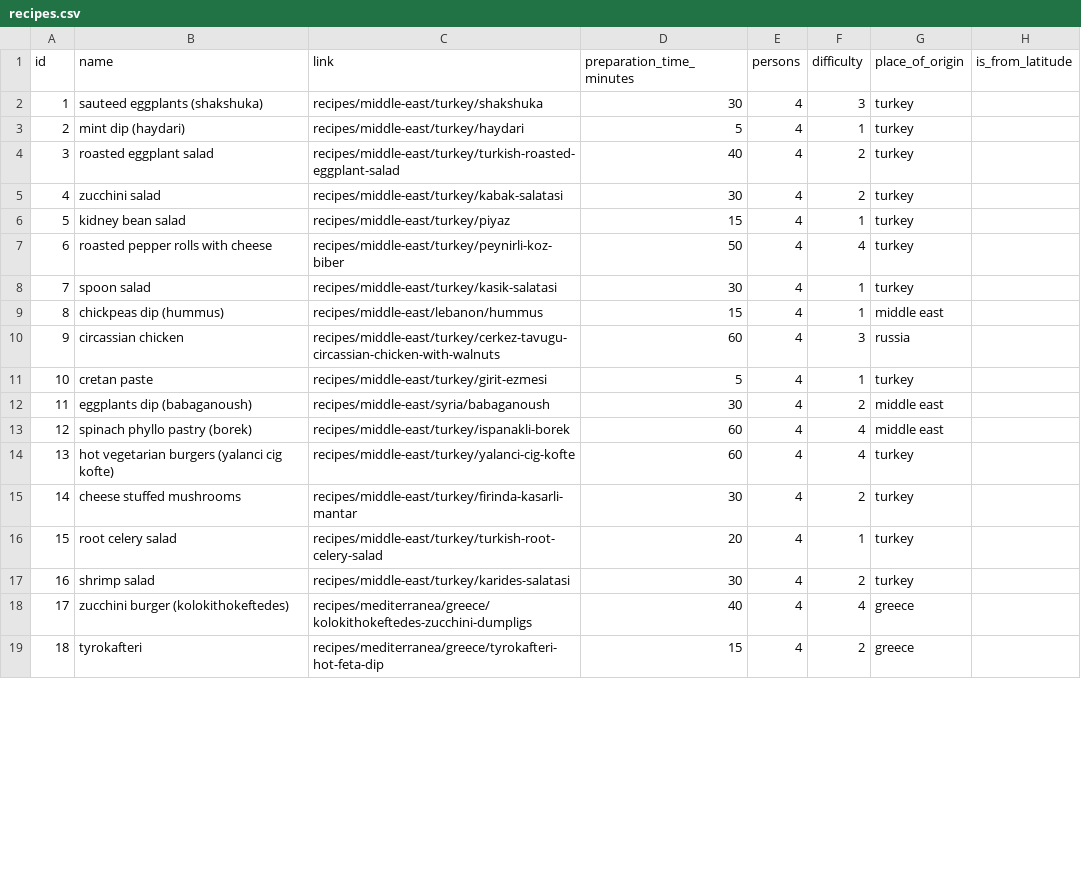
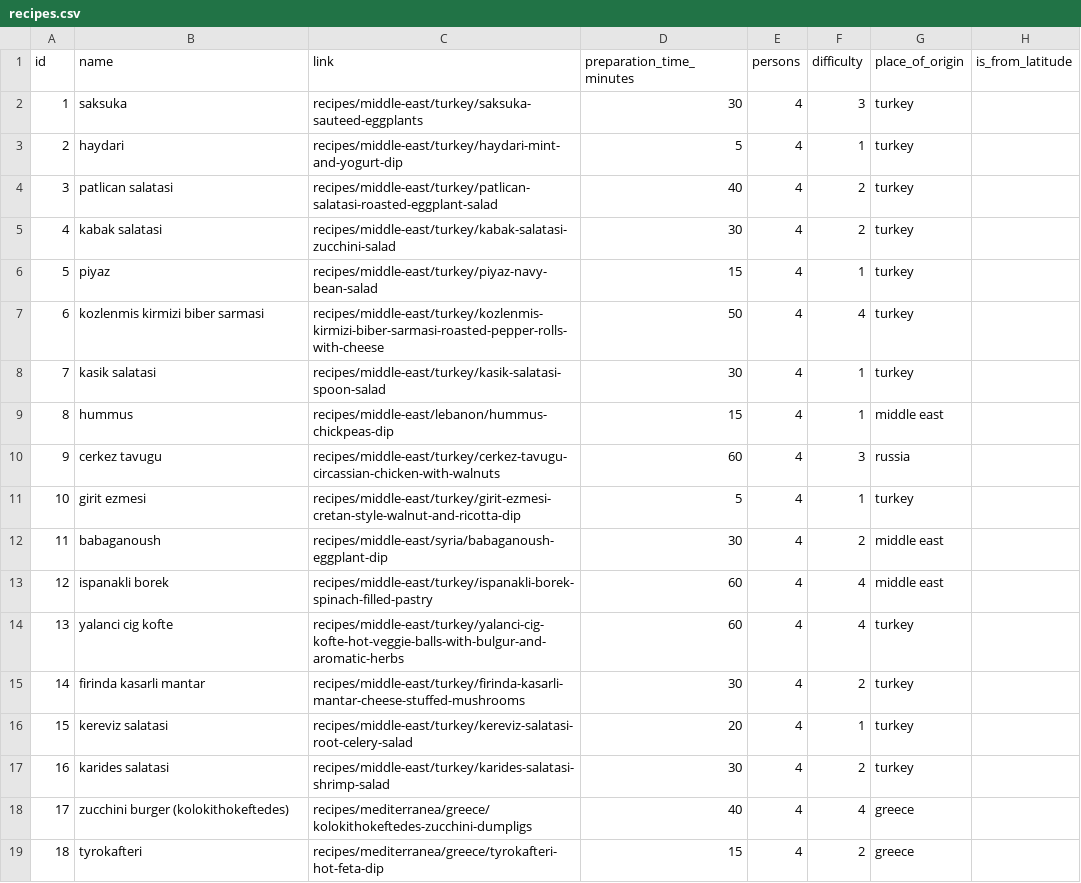
Before and after one commit to FoodConnectsPeople/foodconnectspeople-tool, a CSV file: data_sources/scripts/files/recipes.csv, drawn as a sheet; only a part is shown; the diff covers the shown part only; the diff names each change by its address in the sheet, - before the commit and + after, or states it on an @@ line.

```diff
--- a/data_sources/scripts/files/recipes.csv
+++ b/data_sources/scripts/files/recipes.csv
-B2 (name): sauteed eggplants (shakshuka)
+B2 (name): saksuka
-C2 (link): recipes/middle-east/turkey/shakshuka
+C2 (link): recipes/middle-east/turkey/saksuka-sauteed-eggplants
-B3 (name): mint dip (haydari)
+B3 (name): haydari
-C3 (link): recipes/middle-east/turkey/haydari
+C3 (link): recipes/middle-east/turkey/haydari-mint-and-yogurt-dip
-B4 (name): roasted eggplant salad
+B4 (name): patlican salatasi
-C4 (link): recipes/middle-east/turkey/turkish-roasted-eggplant-salad
+C4 (link): recipes/middle-east/turkey/patlican-salatasi-roasted-eggplant-salad
-B5 (name): zucchini salad
+B5 (name): kabak salatasi
-C5 (link): recipes/middle-east/turkey/kabak-salatasi
+C5 (link): recipes/middle-east/turkey/kabak-salatasi-zucchini-salad
-B6 (name): kidney bean salad
+B6 (name): piyaz
-C6 (link): recipes/middle-east/turkey/piyaz
+C6 (link): recipes/middle-east/turkey/piyaz-navy-bean-salad
-B7 (name): roasted pepper rolls with cheese
+B7 (name): kozlenmis kirmizi biber sarmasi
-C7 (link): recipes/middle-east/turkey/peynirli-koz-biber
+C7 (link): recipes/middle-east/turkey/kozlenmis-kirmizi-biber-sarmasi-roasted-pepper-rolls-with-cheese
-B8 (name): spoon salad
+B8 (name): kasik salatasi
-C8 (link): recipes/middle-east/turkey/kasik-salatasi
+C8 (link): recipes/middle-east/turkey/kasik-salatasi-spoon-salad
-B9 (name): chickpeas dip (hummus)
+B9 (name): hummus
-C9 (link): recipes/middle-east/lebanon/hummus
+C9 (link): recipes/middle-east/lebanon/hummus-chickpeas-dip
-B10 (name): circassian chicken
+B10 (name): cerkez tavugu
-B11 (name): cretan paste
+B11 (name): girit ezmesi
-C11 (link): recipes/middle-east/turkey/girit-ezmesi
+C11 (link): recipes/middle-east/turkey/girit-ezmesi-cretan-style-walnut-and-ricotta-dip
-B12 (name): eggplants dip (babaganoush)
+B12 (name): babaganoush
-C12 (link): recipes/middle-east/syria/babaganoush
+C12 (link): recipes/middle-east/syria/babaganoush-eggplant-dip
-B13 (name): spinach phyllo pastry (borek)
+B13 (name): ispanakli borek
-C13 (link): recipes/middle-east/turkey/ispanakli-borek
+C13 (link): recipes/middle-east/turkey/ispanakli-borek-spinach-filled-pastry
-B14 (name): hot vegetarian burgers (yalanci cig kofte)
+B14 (name): yalanci cig kofte
-C14 (link): recipes/middle-east/turkey/yalanci-cig-kofte
+C14 (link): recipes/middle-east/turkey/yalanci-cig-kofte-hot-veggie-balls-with-bulgur-and-aromatic-herbs
-B15 (name): cheese stuffed mushrooms
+B15 (name): firinda kasarli mantar
-C15 (link): recipes/middle-east/turkey/firinda-kasarli-mantar
+C15 (link): recipes/middle-east/turkey/firinda-kasarli-mantar-cheese-stuffed-mushrooms
-B16 (name): root celery salad
+B16 (name): kereviz salatasi
-C16 (link): recipes/middle-east/turkey/turkish-root-celery-salad
+C16 (link): recipes/middle-east/turkey/kereviz-salatasi-root-celery-salad
-B17 (name): shrimp salad
+B17 (name): karides salatasi
-C17 (link): recipes/middle-east/turkey/karides-salatasi
+C17 (link): recipes/middle-east/turkey/karides-salatasi-shrimp-salad
```
Also changed, not shown: 36 edited cells elsewhere in this file, data_sources/scripts/files/ingredients.csv, data_sources/scripts/files/recipe2ingredients.csv, 12 other files.
